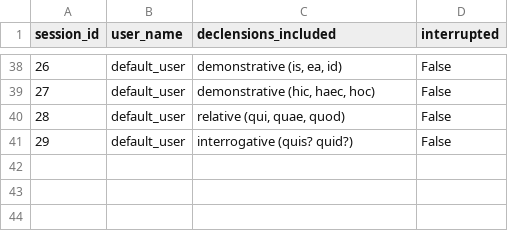
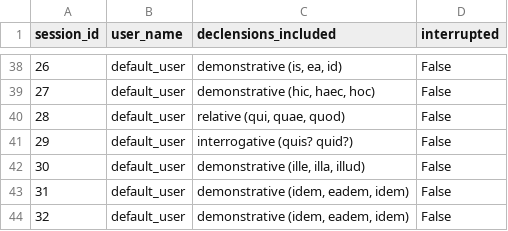
Before and after one commit to PawFran/lang-learning, a CSV file: vocabulary/db/declension_exercise_session_metadata.csv, drawn as a sheet; only a part is shown, gaps mark what is left out; the diff names each change by its address in the sheet, - before the commit and + after, or states it on an @@ line.

```diff
--- a/vocabulary/db/declension_exercise_session_metadata.csv
+++ b/vocabulary/db/declension_exercise_session_metadata.csv
+row 42: 30 | default_user | demonstrative (ille, illa, illud) | False
+row 43: 31 | default_user | demonstrative (idem, eadem, idem) | False
+row 44: 32 | default_user | demonstrative (idem, eadem, idem) | False
```
Also changed, not shown: vocabulary/db/declension_exercise_results.csv, 1 other file.
